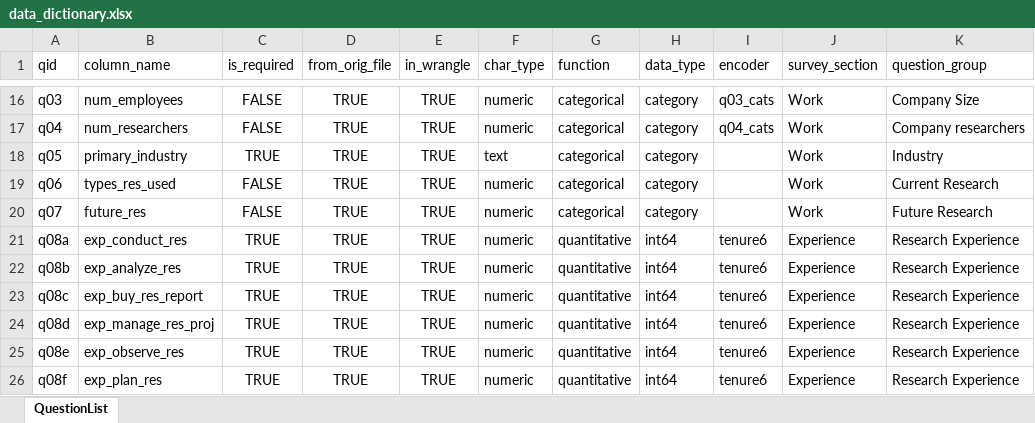
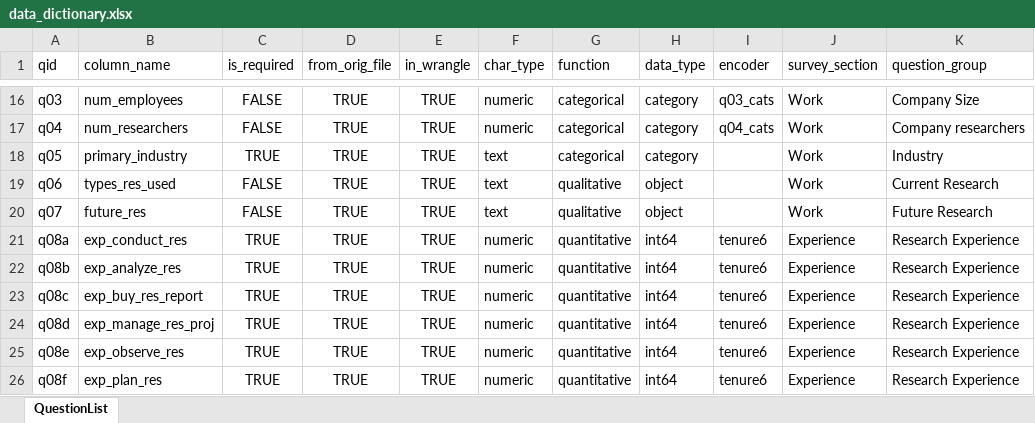
Before and after one commit to PersonaPredicta/Survey_Says..., an Excel workbook: data_files/data_dictionary.xlsx, sheet QuestionList, drawn as a sheet; only a part is shown, gaps mark what is left out; values as stored, in another font and other column widths than the file's, no borders; the diff names each change by its address in the sheet, - before the commit and + after, or states it on an @@ line.

Commit message:
updated chi2 and column list

```diff
--- a/data_files/data_dictionary.xlsx (sheet QuestionList)
+++ b/data_files/data_dictionary.xlsx (sheet QuestionList)
-F19:F20 (char_type): numeric
+F19:F20 (char_type): text
-G19:G20 (function): categorical
+G19:G20 (function): qualitative
-H19:H20 (data_type): category
+H19:H20 (data_type): object
```
Also changed, not shown: 5 other files.
